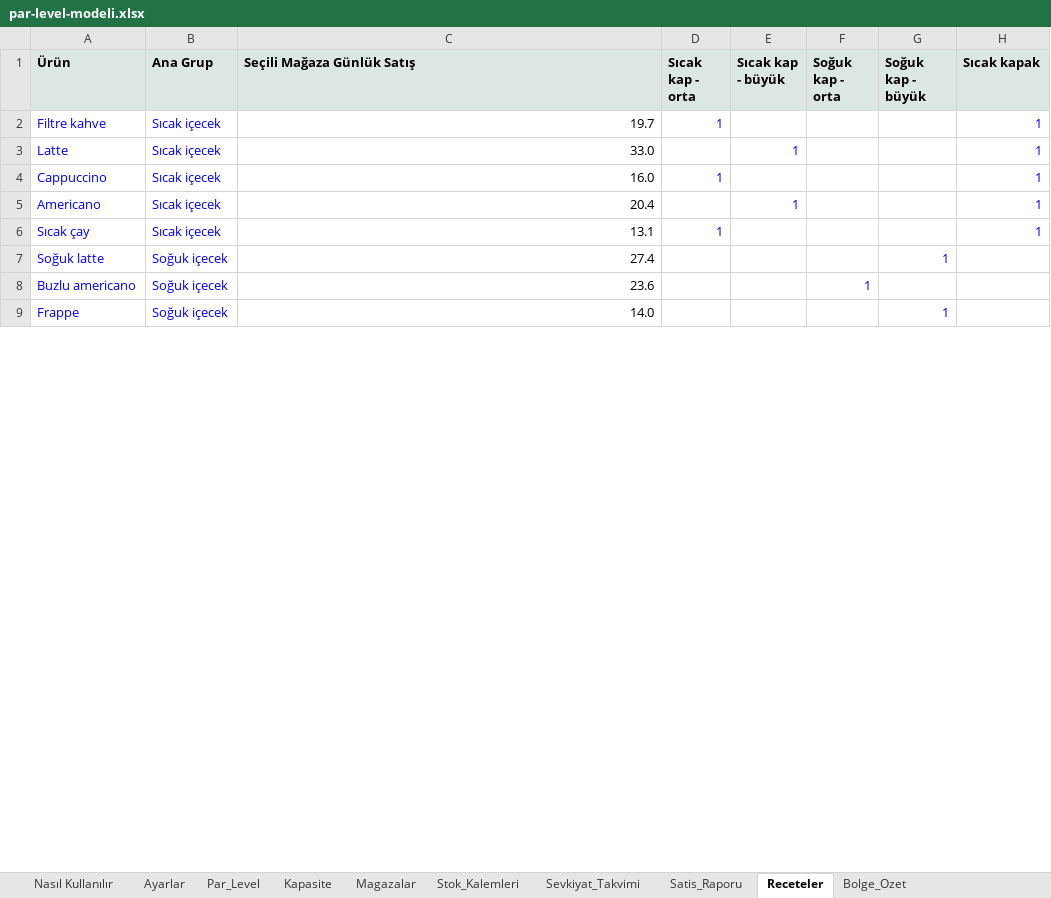
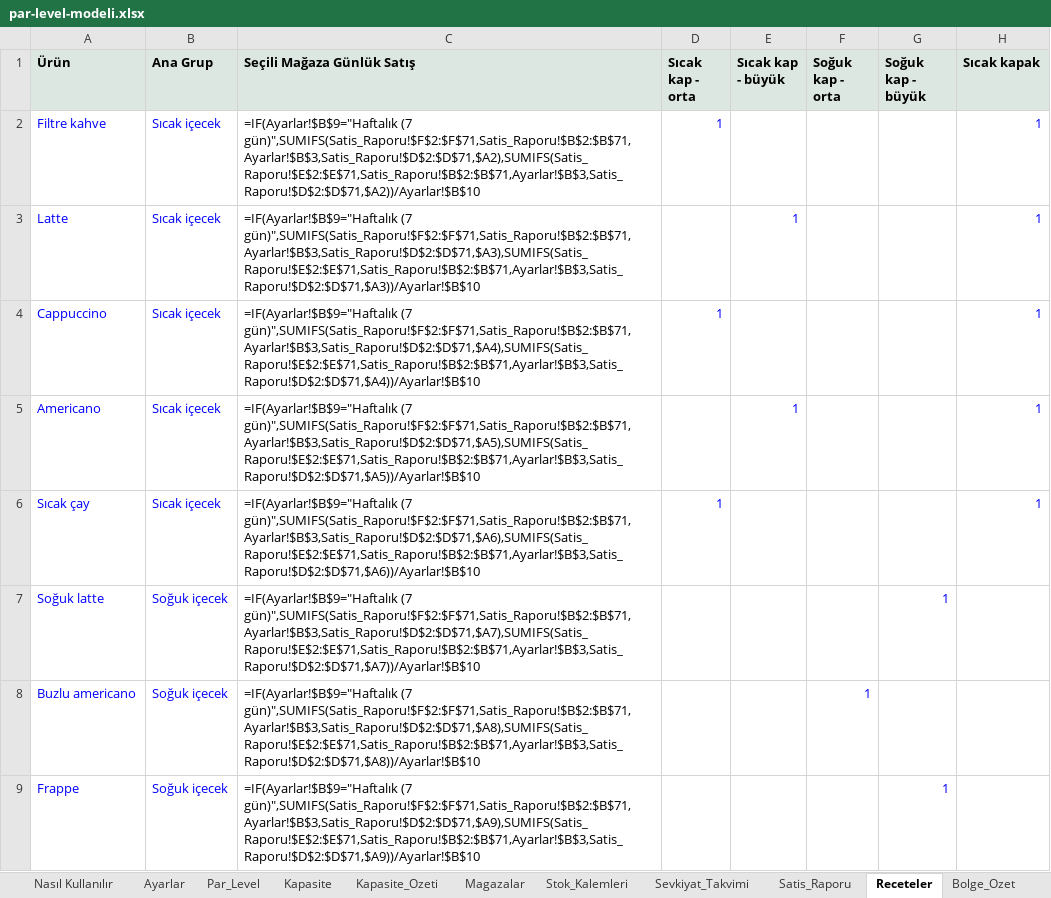
Before and after one commit to ozisciegealp-sys/store-par-level-model, an Excel workbook: par-level-modeli.xlsx, sheet Receteler, drawn as a sheet; only a part is shown; values as stored, in another font and other column widths than the file's, no borders; formulas without a stored value are shown as written; the diff covers the shown part only; the diff names each change by its address in the sheet, - before the commit and + after, or states it on an @@ line.

```diff
--- a/par-level-modeli.xlsx (sheet Receteler)
+++ b/par-level-modeli.xlsx (sheet Receteler)
+sheet tab: Kapasite_Ozeti
-C2 (Seçili Mağaza Günlük Satış): 19.7
+C2 (Seçili Mağaza Günlük Satış): =IF(Ayarlar!$B$9="Haftalık (7 gün)",SUMIFS(Satis_Raporu!$F$2:$F$71,Satis_Raporu!$B$2:$B$71,Ayarlar!$B$3,Satis_Raporu!$D$2:$D$71,$A2),SUMIFS(Satis_Raporu!$E$2:$E$71,Satis_Raporu!$B$2:$B$71,Ayarlar!$B$3,Satis_Raporu!$D$2:$D$71,$A2))/Ayarlar!$B$10
-C3 (Seçili Mağaza Günlük Satış): 33.0
+C3 (Seçili Mağaza Günlük Satış): =IF(Ayarlar!$B$9="Haftalık (7 gün)",SUMIFS(Satis_Raporu!$F$2:$F$71,Satis_Raporu!$B$2:$B$71,Ayarlar!$B$3,Satis_Raporu!$D$2:$D$71,$A3),SUMIFS(Satis_Raporu!$E$2:$E$71,Satis_Raporu!$B$2:$B$71,Ayarlar!$B$3,Satis_Raporu!$D$2:$D$71,$A3))/Ayarlar!$B$10
-C4 (Seçili Mağaza Günlük Satış): 16.0
+C4 (Seçili Mağaza Günlük Satış): =IF(Ayarlar!$B$9="Haftalık (7 gün)",SUMIFS(Satis_Raporu!$F$2:$F$71,Satis_Raporu!$B$2:$B$71,Ayarlar!$B$3,Satis_Raporu!$D$2:$D$71,$A4),SUMIFS(Satis_Raporu!$E$2:$E$71,Satis_Raporu!$B$2:$B$71,Ayarlar!$B$3,Satis_Raporu!$D$2:$D$71,$A4))/Ayarlar!$B$10
-C5 (Seçili Mağaza Günlük Satış): 20.4
+C5 (Seçili Mağaza Günlük Satış): =IF(Ayarlar!$B$9="Haftalık (7 gün)",SUMIFS(Satis_Raporu!$F$2:$F$71,Satis_Raporu!$B$2:$B$71,Ayarlar!$B$3,Satis_Raporu!$D$2:$D$71,$A5),SUMIFS(Satis_Raporu!$E$2:$E$71,Satis_Raporu!$B$2:$B$71,Ayarlar!$B$3,Satis_Raporu!$D$2:$D$71,$A5))/Ayarlar!$B$10
-C6 (Seçili Mağaza Günlük Satış): 13.1
+C6 (Seçili Mağaza Günlük Satış): =IF(Ayarlar!$B$9="Haftalık (7 gün)",SUMIFS(Satis_Raporu!$F$2:$F$71,Satis_Raporu!$B$2:$B$71,Ayarlar!$B$3,Satis_Raporu!$D$2:$D$71,$A6),SUMIFS(Satis_Raporu!$E$2:$E$71,Satis_Raporu!$B$2:$B$71,Ayarlar!$B$3,Satis_Raporu!$D$2:$D$71,$A6))/Ayarlar!$B$10
-C7 (Seçili Mağaza Günlük Satış): 27.4
+C7 (Seçili Mağaza Günlük Satış): =IF(Ayarlar!$B$9="Haftalık (7 gün)",SUMIFS(Satis_Raporu!$F$2:$F$71,Satis_Raporu!$B$2:$B$71,Ayarlar!$B$3,Satis_Raporu!$D$2:$D$71,$A7),SUMIFS(Satis_Raporu!$E$2:$E$71,Satis_Raporu!$B$2:$B$71,Ayarlar!$B$3,Satis_Raporu!$D$2:$D$71,$A7))/Ayarlar!$B$10
-C8 (Seçili Mağaza Günlük Satış): 23.6
+C8 (Seçili Mağaza Günlük Satış): =IF(Ayarlar!$B$9="Haftalık (7 gün)",SUMIFS(Satis_Raporu!$F$2:$F$71,Satis_Raporu!$B$2:$B$71,Ayarlar!$B$3,Satis_Raporu!$D$2:$D$71,$A8),SUMIFS(Satis_Raporu!$E$2:$E$71,Satis_Raporu!$B$2:$B$71,Ayarlar!$B$3,Satis_Raporu!$D$2:$D$71,$A8))/Ayarlar!$B$10
-C9 (Seçili Mağaza Günlük Satış): 14.0
+C9 (Seçili Mağaza Günlük Satış): =IF(Ayarlar!$B$9="Haftalık (7 gün)",SUMIFS(Satis_Raporu!$F$2:$F$71,Satis_Raporu!$B$2:$B$71,Ayarlar!$B$3,Satis_Raporu!$D$2:$D$71,$A9),SUMIFS(Satis_Raporu!$E$2:$E$71,Satis_Raporu!$B$2:$B$71,Ayarlar!$B$3,Satis_Raporu!$D$2:$D$71,$A9))/Ayarlar!$B$10
```
Also changed, not shown: 19 edited cells elsewhere in this sheet, sheet Par_Level, sheet Satis_Raporu, sheet Bolge_Ozet, sheet Kapasite, sheet Magazalar, sheet Ayarlar, 1 more sheet, 2 other files.
